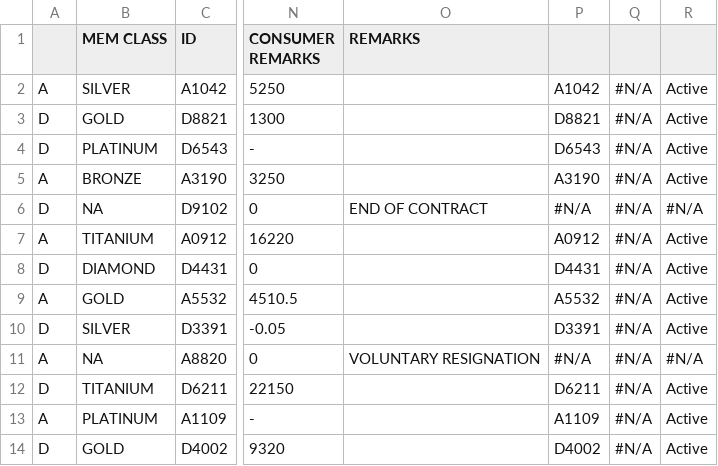
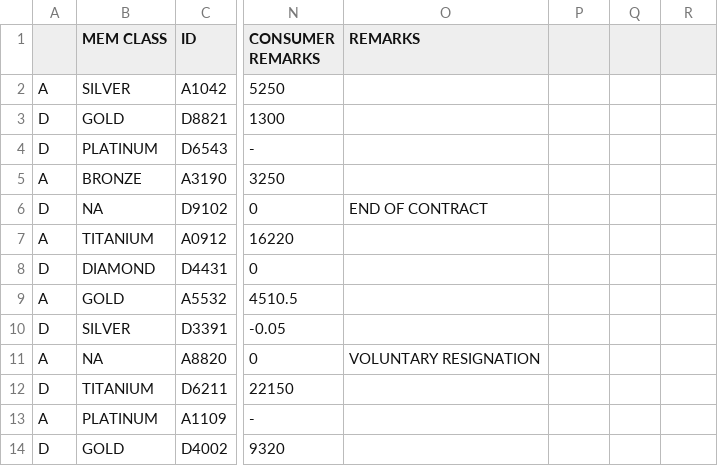
Before and after one commit to DarkPalX/pgecc, a CSV file: public/EMPLOYEE_BALANCE SUMMARY.csv, drawn as a sheet; only a part is shown, gaps mark what is left out; the diff names each change by its address in the sheet, - before the commit and + after, or states it on an @@ line.

```diff
--- a/public/EMPLOYEE_BALANCE SUMMARY.csv
+++ b/public/EMPLOYEE_BALANCE SUMMARY.csv
-P2: A1042
+P2: (empty)
-Q2:Q14: #N/A
+Q2:Q14: (empty)
-R2:R5: Active
+R2:R5: (empty)
-P3: D8821
+P3: (empty)
-P4: D6543
+P4: (empty)
-P5: A3190
+P5: (empty)
-P6: #N/A
+P6: (empty)
-R6: #N/A
+R6: (empty)
-P7: A0912
+P7: (empty)
-R7:R10: Active
+R7:R10: (empty)
-P8: D4431
+P8: (empty)
-P9: A5532
+P9: (empty)
-P10: D3391
+P10: (empty)
-P11: #N/A
+P11: (empty)
-R11: #N/A
+R11: (empty)
-P12: D6211
+P12: (empty)
-R12:R14: Active
+R12:R14: (empty)
-P13: A1109
+P13: (empty)
-P14: D4002
+P14: (empty)
```
